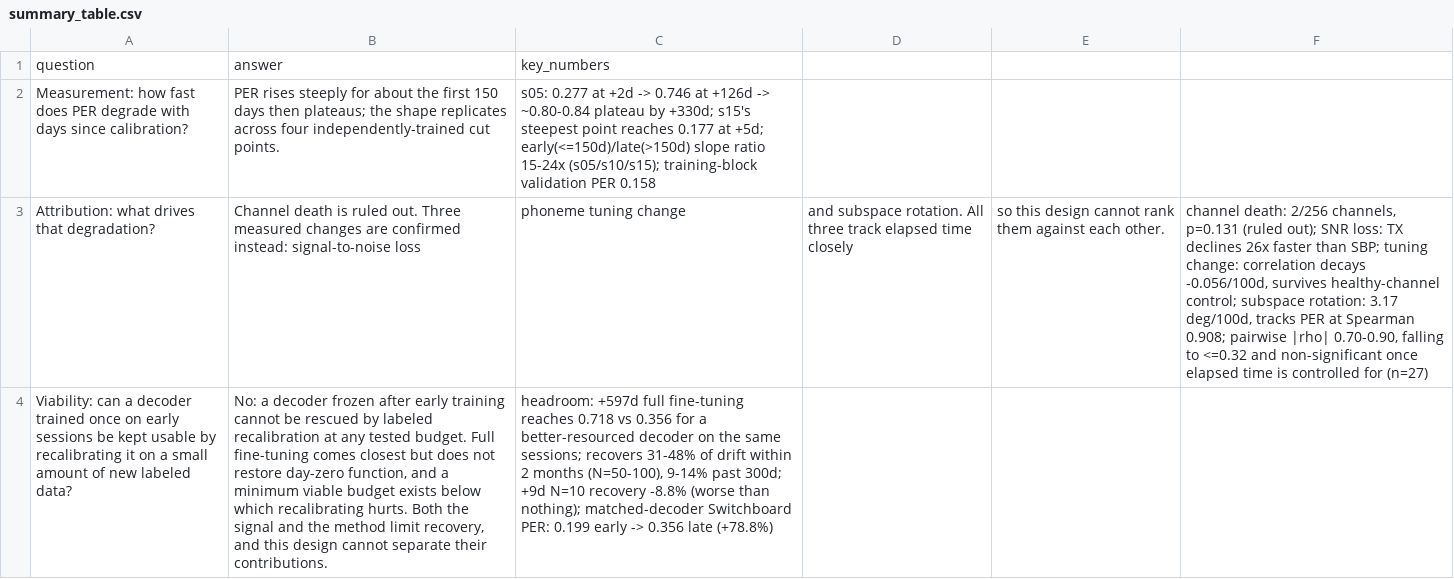
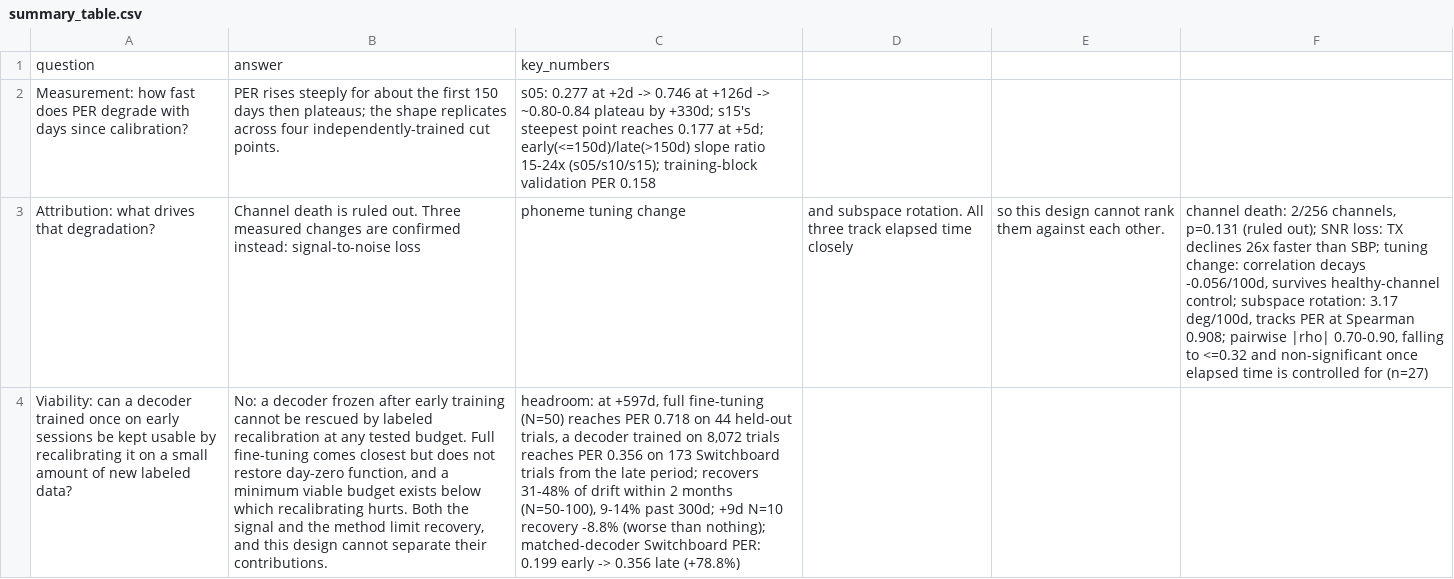
Before and after one commit to duytanph/b2t-drift, a CSV file: results/summary_table.csv, drawn as a sheet; the diff names each change by its address in the sheet, - before the commit and + after, or states it on an @@ line.

```diff
--- a/results/summary_table.csv
+++ b/results/summary_table.csv
-C4: headroom: +597d full fine-tuning reaches 0.718 vs 0.356 for a better-resourced decoder on the same sessions; recovers 31-48%…
+C4: headroom: at +597d, full fine-tuning (N=50) reaches PER 0.718 on 44 held-out trials, a decoder trained on 8,072 trials reaches PER 0.356 on 173 Switchboard trials from the late period; recovers 31-48%…
```
Also changed, not shown: 1 other file.
